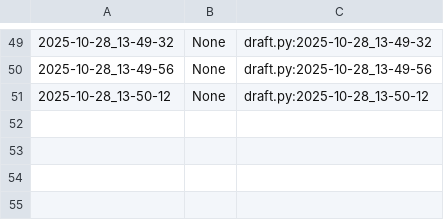
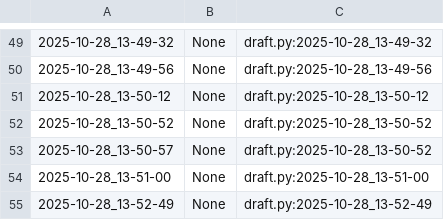
Before and after one commit to qxcode-course/poo-rc-bloco-b-PooPooPuff, a CSV file: myrep/.tko/track/poo@motoca/track.csv, drawn as a sheet; only a part is shown, gaps mark what is left out.

Commit message:
motocafeita

```diff
--- a/myrep/.tko/track/poo@motoca/track.csv
+++ b/myrep/.tko/track/poo@motoca/track.csv
@@ -51 +51,5 @@
 2025-10-28_13-50-12,None,draft.py:2025-10-28_13-50-12
+2025-10-28_13-50-52,None,draft.py:2025-10-28_13-50-52
+2025-10-28_13-50-57,None,draft.py:2025-10-28_13-50-52
+2025-10-28_13-51-00,None,draft.py:2025-10-28_13-51-00
+2025-10-28_13-52-49,None,draft.py:2025-10-28_13-52-49
```
Also changed, not shown: 8 other files.
